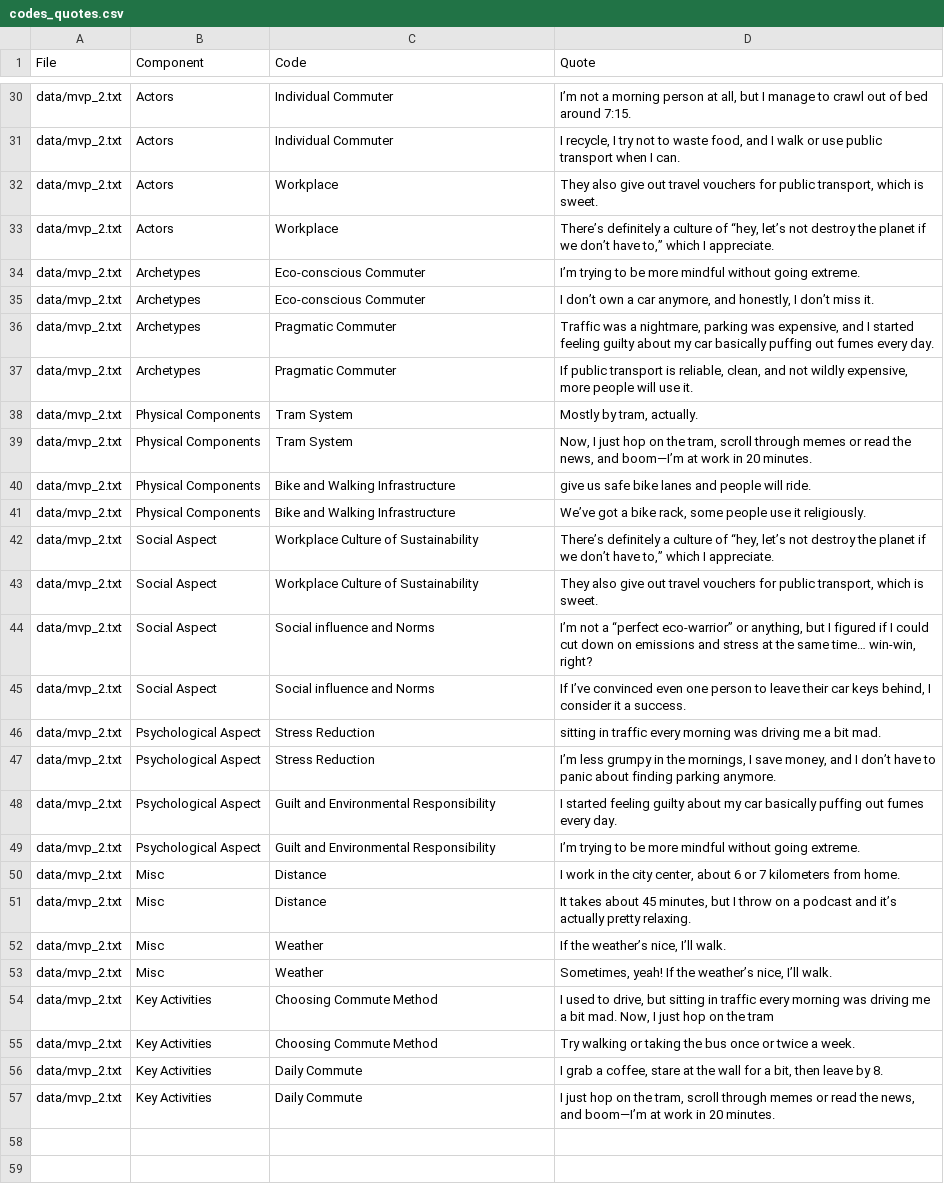
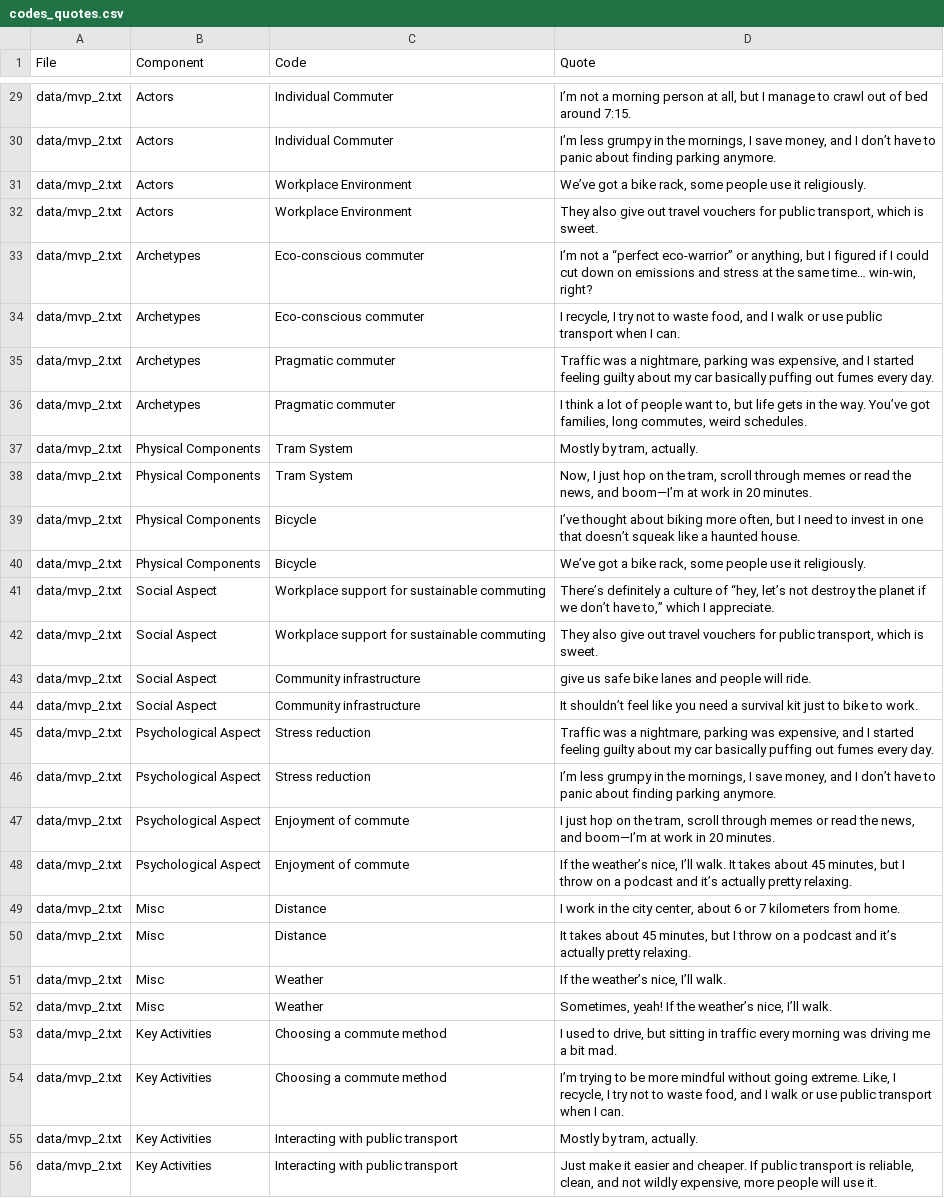
Before and after one commit to ne-supanat/uon_dissertation, a CSV file: mvp/results/codes_quotes.csv, drawn as a sheet; only a part is shown, gaps mark what is left out; addresses are those after the commit; the diff covers the shown part only; the diff names each change by its address in the sheet, - before the commit and + after, or states it on an @@ line.

```diff
--- a/mvp/results/codes_quotes.csv
+++ b/mvp/results/codes_quotes.csv
-D30 (Quote): I recycle, I try not to waste food, and I walk or use public transport when I can.
+D30 (Quote): I’m less grumpy in the mornings, I save money, and I don’t have to panic about finding parking anymore.
-C31:C32 (Code): Workplace
+C31:C32 (Code): Workplace Environment
-D31 (Quote): They also give out travel vouchers for public transport, which is sweet.
+D31 (Quote): We’ve got a bike rack, some people use it religiously.
-D32 (Quote): There’s definitely a culture of “hey, let’s not destroy the planet if we don’t have to,” which I appreciate.
+D32 (Quote): They also give out travel vouchers for public transport, which is sweet.
-C33:C34 (Code): Eco-conscious Commuter
+C33:C34 (Code): Eco-conscious commuter
-D33 (Quote): I’m trying to be more mindful without going extreme.
+D33 (Quote): I’m not a “perfect eco-warrior” or anything, but I figured if I could cut down on emissions and stress at the same time… win-win, right?
-D34 (Quote): I don’t own a car anymore, and honestly, I don’t miss it.
+D34 (Quote): I recycle, I try not to waste food, and I walk or use public transport when I can.
-C35:C36 (Code): Pragmatic Commuter
+C35:C36 (Code): Pragmatic commuter
-D36 (Quote): If public transport is reliable, clean, and not wildly expensive, more people will use it.
+D36 (Quote): I think a lot of people want to, but life gets in the way. You’ve got families, long commutes, weird schedules.
-C39:C40 (Code): Bike and Walking Infrastructure
+C39:C40 (Code): Bicycle
-D39 (Quote): give us safe bike lanes and people will ride.
+D39 (Quote): I’ve thought about biking more often, but I need to invest in one that doesn’t squeak like a haunted house.
-C41:C42 (Code): Workplace Culture of Sustainability
+C41:C42 (Code): Workplace support for sustainable commuting
-C43:C44 (Code): Social influence and Norms
+C43:C44 (Code): Community infrastructure
-D43 (Quote): I’m not a “perfect eco-warrior” or anything, but I figured if I could cut down on emissions and stress at the same time… win-win, right?
+D43 (Quote): give us safe bike lanes and people will ride.
-D44 (Quote): If I’ve convinced even one person to leave their car keys behind, I consider it a success.
+D44 (Quote): It shouldn’t feel like you need a survival kit just to bike to work.
-C45:C46 (Code): Stress Reduction
+C45:C46 (Code): Stress reduction
-D45 (Quote): sitting in traffic every morning was driving me a bit mad.
+D45 (Quote): Traffic was a nightmare, parking was expensive, and I started feeling guilty about my car basically puffing out fumes every day.
-C47:C48 (Code): Guilt and Environmental Responsibility
+C47:C48 (Code): Enjoyment of commute
-D47 (Quote): I started feeling guilty about my car basically puffing out fumes every day.
+D47 (Quote): I just hop on the tram, scroll through memes or read the news, and boom—I’m at work in 20 minutes.
-D48 (Quote): I’m trying to be more mindful without going extreme.
+D48 (Quote): If the weather’s nice, I’ll walk. It takes about 45 minutes, but I throw on a podcast and it’s actually pretty relaxing.
-C53:C54 (Code): Choosing Commute Method
+C53:C54 (Code): Choosing a commute method
-D53 (Quote): …bit mad. Now, I just hop on the tram
+D53 (Quote): …bit mad.
-D54 (Quote): Try walking or taking the bus once or twice a week.
+D54 (Quote): I’m trying to be more mindful without going extreme. Like, I recycle, I try not to waste food, and I walk or use public transport when I can.
-C55:C56 (Code): Daily Commute
+C55:C56 (Code): Interacting with public transport
-D55 (Quote): I grab a coffee, stare at the wall for a bit, then leave by 8.
+D55 (Quote): Mostly by tram, actually.
-D56 (Quote): I just hop on the tram, scroll through memes or read the news, and boom—I’m at work in 20 minutes.
+D56 (Quote): Just make it easier and cheaper. If public transport is reliable, clean, and not wildly expensive, more people will use it.
```
Also changed, not shown: 28 added rows, 1 removed row and 39 edited cells elsewhere in this file, 7 other files.
